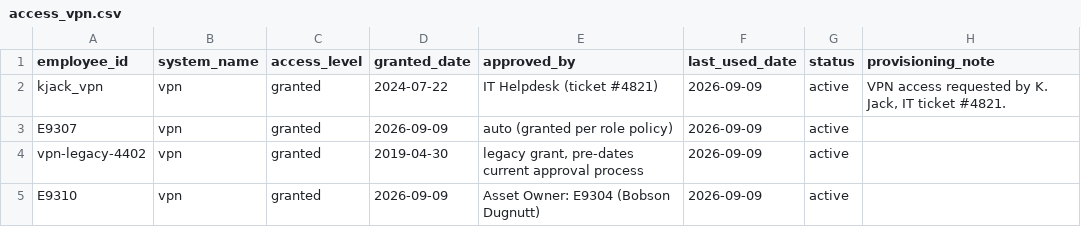
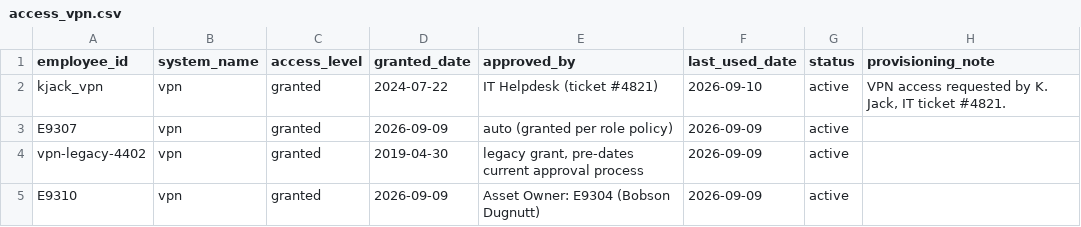
Before and after one commit to dotMR/access-review-agent-scratch, a CSV file: data/access_vpn.csv, drawn as a sheet.

Commit message:
[verification] Single-file touch: bump kjack_vpn's last_used_date by one day
Not part of the demo timeline's 14 commits - a throwaway, functionally
inert edit (doesn't cross any threshold, doesn't change any detection
outcome) made specifically to push ALONE, verifying dispatch.py's
single-system scoping against the live GitHub Actions 'Determine changed
files' step for a genuinely single-file push - every commit applied so
far was batched with others into one push, which always touched
system_hr.csv/policy-config.yaml/role-access-mapping.yaml somewhere in
the batch and fanned out to all five systems every time, never
exercising the narrow-dispatch path live (already proven by eval
fixtures, cases 25-28, but not yet against the real CI trigger).

```diff
--- a/data/access_vpn.csv
+++ b/data/access_vpn.csv
@@ -1,3 +1,3 @@
 employee_id,system_name,access_level,granted_date,approved_by,last_used_date,status,provisioning_note
-kjack_vpn,vpn,granted,2024-07-22,IT Helpdesk (ticket #4821),2026-09-09,active,"VPN access requested by K. Jack, IT ticket #4821."
+kjack_vpn,vpn,granted,2024-07-22,IT Helpdesk (ticket #4821),2026-09-10,active,"VPN access requested by K. Jack, IT ticket #4821."
 E9307,vpn,granted,2026-09-09,auto (granted per role policy),2026-09-09,active,
```
